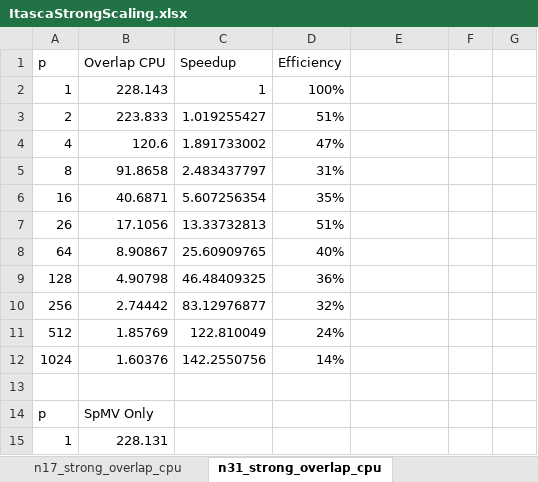
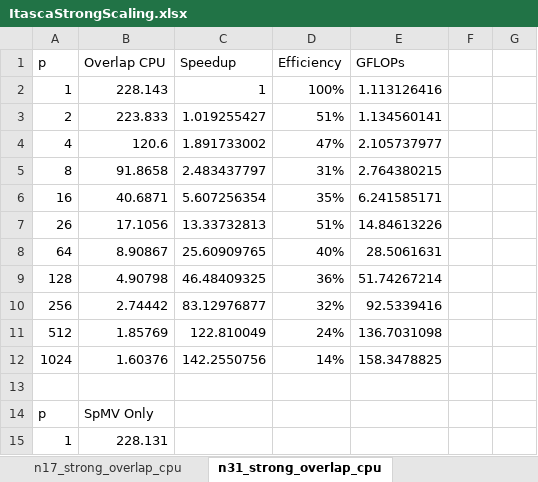
Before and after one commit to bollig/Karen, an Excel workbook: latex/performance_content/scaling/ItascaStrongScaling.xlsx, sheet n31_strong_overlap_cpu, drawn as a sheet; only a part is shown; values as stored, in another font and other column widths than the file's, no borders; the diff names each change by its address in the sheet, - before the commit and + after, or states it on an @@ line.

```diff
--- a/latex/performance_content/scaling/ItascaStrongScaling.xlsx (sheet n31_strong_overlap_cpu)
+++ b/latex/performance_content/scaling/ItascaStrongScaling.xlsx (sheet n31_strong_overlap_cpu)
-E1: (empty)
+E1: GFLOPs
-E2 (GFLOPs): (empty)
+E2 (GFLOPs): 1.113126416
-E3 (GFLOPs): (empty)
+E3 (GFLOPs): 1.134560141
-E4 (GFLOPs): (empty)
+E4 (GFLOPs): 2.105737977
-E5 (GFLOPs): (empty)
+E5 (GFLOPs): 2.764380215
-E6 (GFLOPs): (empty)
+E6 (GFLOPs): 6.241585171
-E7 (GFLOPs): (empty)
+E7 (GFLOPs): 14.84613226
-E8 (GFLOPs): (empty)
+E8 (GFLOPs): 28.5061631
-E9 (GFLOPs): (empty)
+E9 (GFLOPs): 51.74267214
-E10 (GFLOPs): (empty)
+E10 (GFLOPs): 92.5339416
-E11 (GFLOPs): (empty)
+E11 (GFLOPs): 136.7031098
-E12 (GFLOPs): (empty)
+E12 (GFLOPs): 158.3478825
```
Also changed, not shown: sheet n17_strong_overlap_cpu, sheet n50_strong_overlap_cpu, charts or pictures, latex/gpu_content/cascade_spmv/cascade_strong_scaling_benchmarks.xlsx, latex/performance_content/scaling/ItascaWeakScaling.xlsx, 3 other files.
